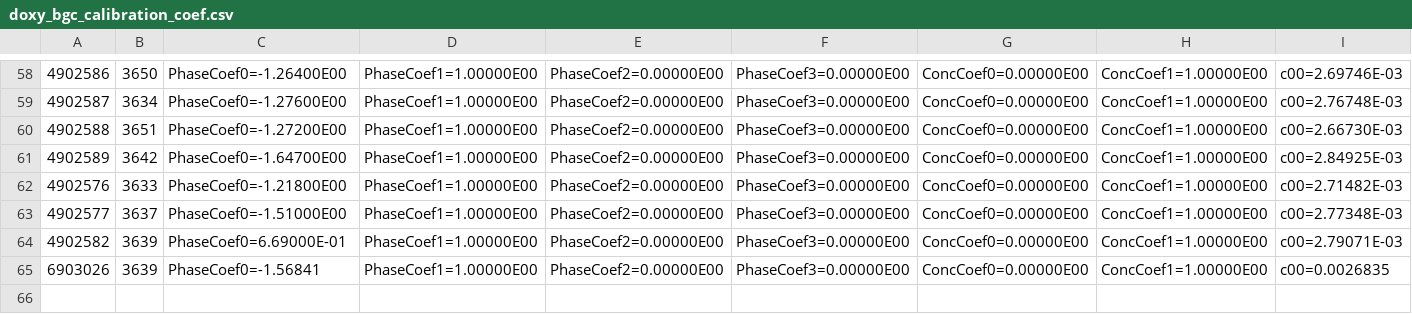
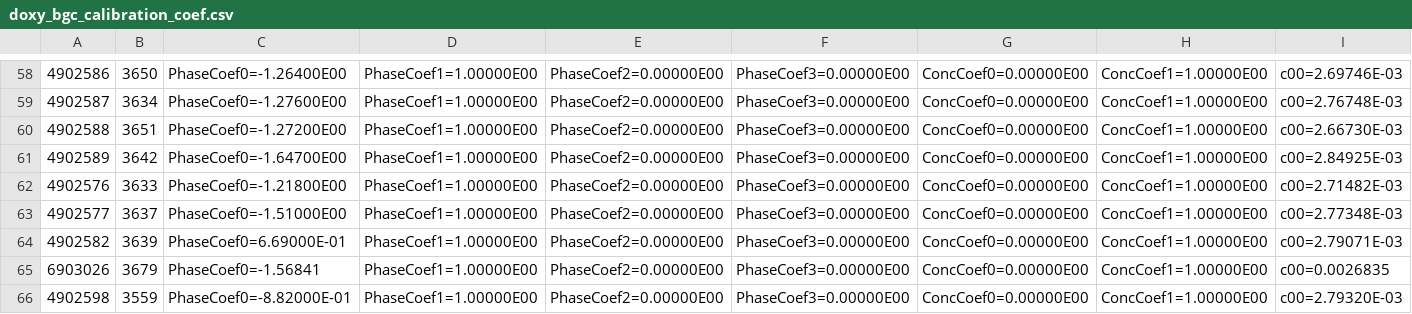
Before and after one commit to ArgoCanada/medsrtqc, a CSV file: medsrtqc/resources/doxy_bgc_calibration_coef.csv, drawn as a sheet; only a part is shown, gaps mark what is left out; rows hold the shown columns only; the diff names each change by its address in the sheet, - before the commit and + after, or states it on an @@ line.

Commit message:
new constants, clean up resource folder

```diff
--- a/medsrtqc/resources/doxy_bgc_calibration_coef.csv
+++ b/medsrtqc/resources/doxy_bgc_calibration_coef.csv
-B65: 3639
+B65: 3679
+row 66: 4902598 | 3559 | PhaseCoef0=-8.82000E-01 | PhaseCoef1=1.00000E00 | PhaseCoef2=0.00000E00 | PhaseCoef3=0.00000E00 | ConcCoef0=0.00000E00 | ConcCoef1=1.00000E00 | c00=2.79320E-03
```
Also changed, not shown: 8 other files.
